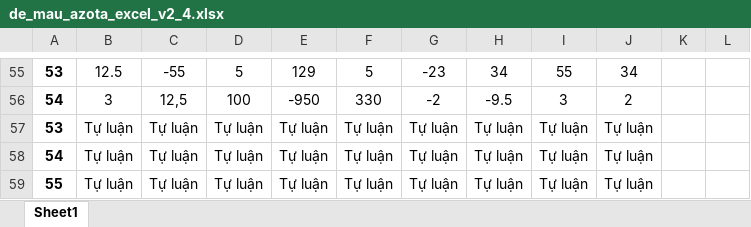
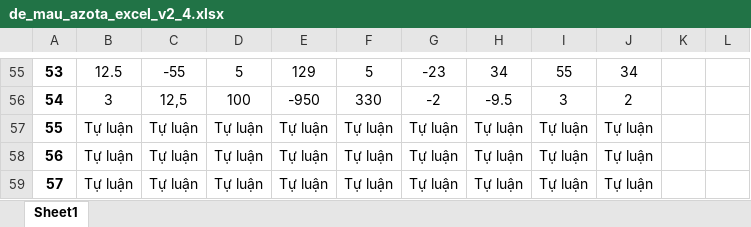
Before and after one commit to azota889/storage_public, an Excel workbook: azota_assets/medias_vi/de_mau_azota_excel_v2_4.xlsx, sheet Sheet1, drawn as a sheet; only a part is shown, gaps mark what is left out; values as stored, in another font and other column widths than the file's, no borders; removed rows and columns are numbered as before the commit, all else as after; the diff names each change by its address in the sheet, - before the commit and + after, or states it on an @@ line.

```diff
--- a/azota_assets/medias_vi/de_mau_azota_excel_v2_4.xlsx (sheet Sheet1)
+++ b/azota_assets/medias_vi/de_mau_azota_excel_v2_4.xlsx (sheet Sheet1)
-row 57: 53 | Tự luận | Tự luận | Tự luận | Tự luận | Tự luận | Tự luận | Tự luận | Tự luận | Tự luận
-row 58: 54 | Tự luận | Tự luận | Tự luận | Tự luận | Tự luận | Tự luận | Tự luận | Tự luận | Tự luận
+row 58: 56 | Tự luận | Tự luận | Tự luận | Tự luận | Tự luận | Tự luận | Tự luận | Tự luận | Tự luận
+row 59: 57 | Tự luận | Tự luận | Tự luận | Tự luận | Tự luận | Tự luận | Tự luận | Tự luận | Tự luận
```
Also changed, not shown: 2 other files.
